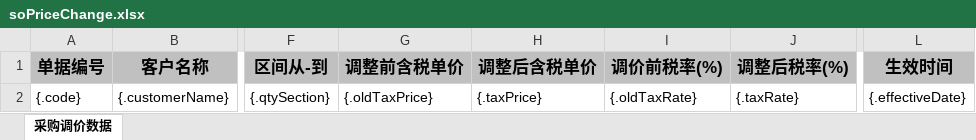
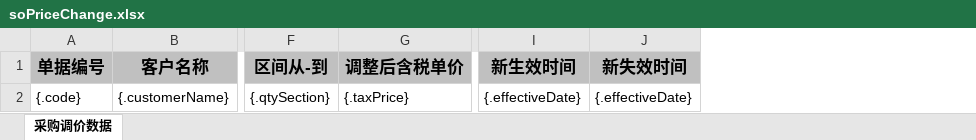
Before and after one commit to quyuzhong1/cloud-erp-backend, an Excel workbook: erp-server/erp-server-file/src/main/resources/excel/oms/soPriceChange.xlsx, sheet 采购调价数据, drawn as a sheet; only a part is shown, gaps mark what is left out; values as stored, in another font and other column widths than the file's, no borders; removed rows and columns are numbered as before the commit, all else as after; the diff names each change by its address in the sheet, - before the commit and + after, or states it on an @@ line.

```diff
--- a/erp-server/erp-server-file/src/main/resources/excel/oms/soPriceChange.xlsx (sheet 采购调价数据)
+++ b/erp-server/erp-server-file/src/main/resources/excel/oms/soPriceChange.xlsx (sheet 采购调价数据)
-column G (调整前含税单价), row 2: {.oldTaxPrice}
-column I (调价前税率(%)), row 2: {.oldTaxRate}
-column J (调整后税率(%)), row 2: {.taxRate}
+column J (新失效时间), row 2: {.effectiveDate}
-I1: 生效时间
+I1: 新生效时间
```
Also changed, not shown: 1 other file.
